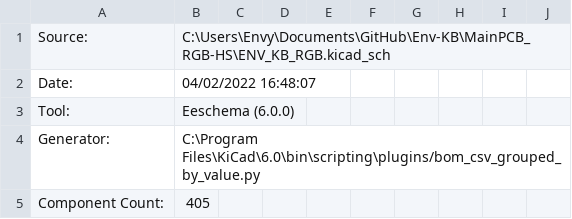
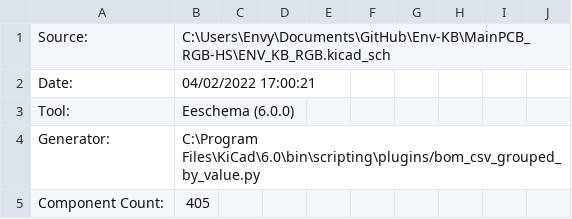
Before and after one commit to Envious-Data/Env-KB, a CSV file: MainPCB_RGB-HS/ENV_KB_RGB.csv, drawn as a sheet; only a part is shown.

```diff
--- a/MainPCB_RGB-HS/ENV_KB_RGB.csv
+++ b/MainPCB_RGB-HS/ENV_KB_RGB.csv
@@ -1,3 +1,3 @@
 "Source:","C:\Users\Envy\Documents\GitHub\Env-KB\MainPCB_RGB-HS\ENV_KB_RGB.kicad_sch"
-"Date:","04/02/2022 16:48:07"
+"Date:","04/02/2022 17:00:21"
 "Tool:","Eeschema (6.0.0)"
```
Also changed, not shown: MainPCB_RGB-HS/_out/ENV_KB_RGB_cpl_jlc.csv, 2 other files.
